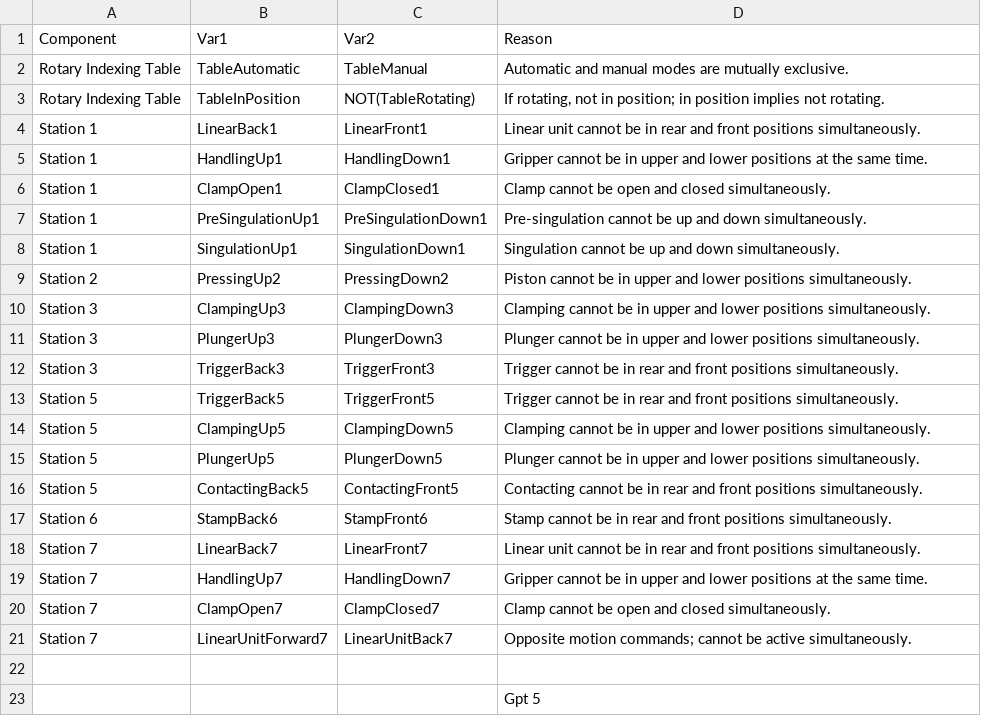
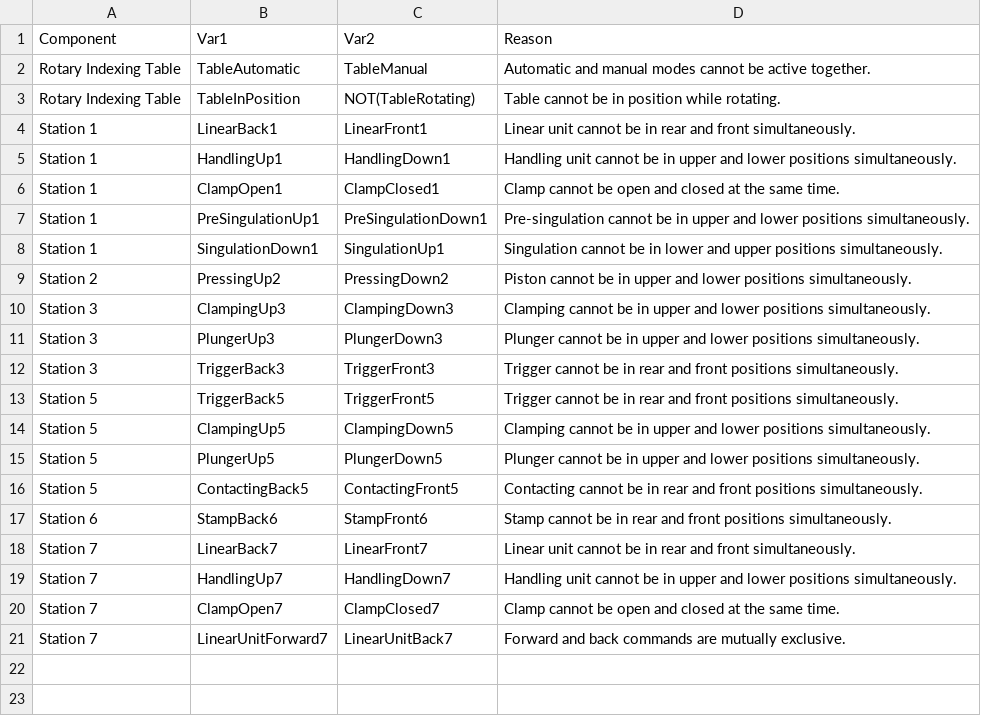
Before and after one commit to divkovic-AUT-research/TEFVGRAFCETLLMs, a CSV file: Tables/exclusions_gpt_5.csv, drawn as a sheet.

```diff
--- a/Tables/exclusions_gpt_5.csv
+++ b/Tables/exclusions_gpt_5.csv
@@ -1,9 +1,9 @@
 Component;Var1;Var2;Reason
-Rotary Indexing Table;TableAutomatic;TableManual;Automatic and manual modes are mutually exclusive.
-Rotary Indexing Table;TableInPosition;NOT(TableRotating);"If rotating, not in position; in position implies not rotating."
-Station 1;LinearBack1;LinearFront1;Linear unit cannot be in rear and front positions simultaneously.
-Station 1;HandlingUp1;HandlingDown1;Gripper cannot be in upper and lower positions at the same time.
-Station 1;ClampOpen1;ClampClosed1;Clamp cannot be open and closed simultaneously.
-Station 1;PreSingulationUp1;PreSingulationDown1;Pre-singulation cannot be up and down simultaneously.
-Station 1;SingulationUp1;SingulationDown1;Singulation cannot be up and down simultaneously.
+Rotary Indexing Table;TableAutomatic;TableManual;Automatic and manual modes cannot be active together.
+Rotary Indexing Table;TableInPosition;NOT(TableRotating);Table cannot be in position while rotating.
+Station 1;LinearBack1;LinearFront1;Linear unit cannot be in rear and front simultaneously.
+Station 1;HandlingUp1;HandlingDown1;Handling unit cannot be in upper and lower positions simultaneously.
+Station 1;ClampOpen1;ClampClosed1;Clamp cannot be open and closed at the same time.
+Station 1;PreSingulationUp1;PreSingulationDown1;Pre-singulation cannot be in upper and lower positions simultaneously.
+Station 1;SingulationDown1;SingulationUp1;Singulation cannot be in lower and upper positions simultaneously.
 Station 2;PressingUp2;PressingDown2;Piston cannot be in upper and lower positions simultaneously.
@@ -17,7 +17,5 @@ Station 5;ContactingBack5;ContactingFront5;Contacting cannot be in rear and fron
 Station 6;StampBack6;StampFront6;Stamp cannot be in rear and front positions simultaneously.
-Station 7;LinearBack7;LinearFront7;Linear unit cannot be in rear and front positions simultaneously.
-Station 7;HandlingUp7;HandlingDown7;Gripper cannot be in upper and lower positions at the same time.
-Station 7;ClampOpen7;ClampClosed7;Clamp cannot be open and closed simultaneously.
-Station 7;LinearUnitForward7;LinearUnitBack7;"Opposite motion commands; cannot be active simultaneously."
-;;;
-;;;Gpt 5
+Station 7;LinearBack7;LinearFront7;Linear unit cannot be in rear and front simultaneously.
+Station 7;HandlingUp7;HandlingDown7;Handling unit cannot be in upper and lower positions simultaneously.
+Station 7;ClampOpen7;ClampClosed7;Clamp cannot be open and closed at the same time.
+Station 7;LinearUnitForward7;LinearUnitBack7;Forward and back commands are mutually exclusive.
```
Also changed, not shown: Tables/exclusions_claude-3-7-sonnet-20250219.csv, Tables/exclusions_gpt_4o.csv, 3 other files.
